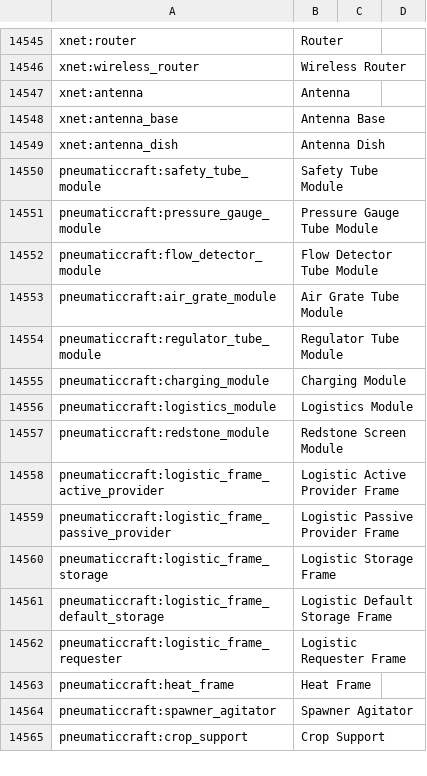
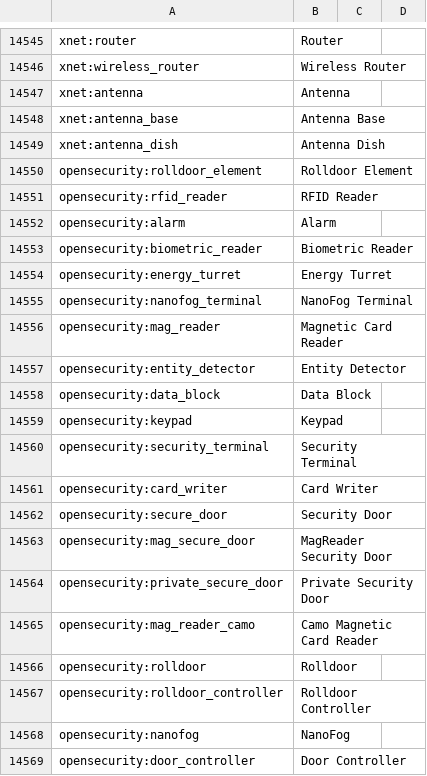
Before and after one commit to SquirrelCraft/SquirrelPAK-MC12, a CSV file: overrides/config/AppliedEnergistics2/items.csv, drawn as a sheet; only a part is shown, gaps mark what is left out; the shorter side is filled out with more unchanged rows; the diff covers the shown part only; the diff names each change by its address in the sheet, - before the commit and + after, or states it on an @@ line.

```diff
--- a/overrides/config/AppliedEnergistics2/items.csv
+++ b/overrides/config/AppliedEnergistics2/items.csv
+row 14550: opensecurity:rolldoor_element | Rolldoor Element
+row 14551: opensecurity:rfid_reader | RFID Reader
+row 14552: opensecurity:alarm | Alarm
+row 14553: opensecurity:biometric_reader | Biometric Reader
+row 14554: opensecurity:energy_turret | Energy Turret
+row 14555: opensecurity:nanofog_terminal | NanoFog Terminal
+row 14556: opensecurity:mag_reader | Magnetic Card Reader
+row 14557: opensecurity:entity_detector | Entity Detector
+row 14558: opensecurity:data_block | Data Block
+row 14559: opensecurity:keypad | Keypad
+row 14560: opensecurity:security_terminal | Security Terminal
+row 14561: opensecurity:card_writer | Card Writer
+row 14562: opensecurity:secure_door | Security Door
+row 14563: opensecurity:mag_secure_door | MagReader Security Door
+row 14564: opensecurity:private_secure_door | Private Security Door
+row 14565: opensecurity:mag_reader_camo | Camo Magnetic Card Reader
+row 14566: opensecurity:rolldoor | Rolldoor
+row 14567: opensecurity:rolldoor_controller | Rolldoor Controller
+row 14568: opensecurity:nanofog | NanoFog
+row 14569: opensecurity:door_controller | Door Controller
```
Also changed, not shown: 26 added rows and 105 moved rows elsewhere in this file, 24 other files.
